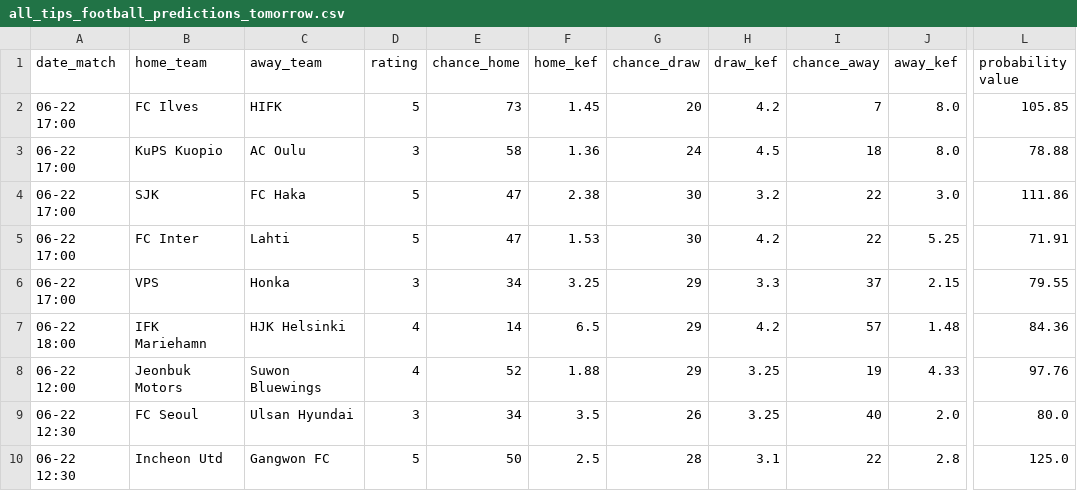
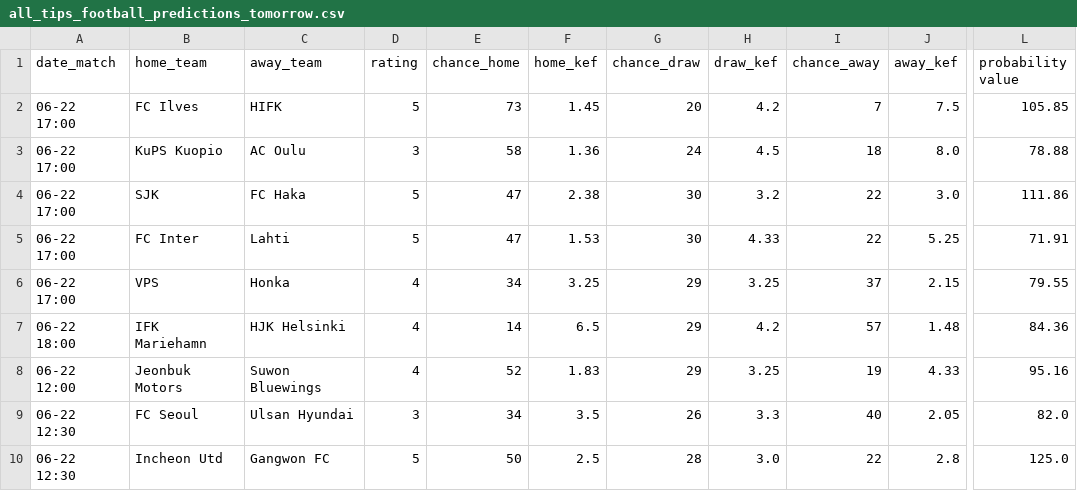
Before and after one commit to Alba3k/football-match-parser, a CSV file: data/all_tips_football_predictions_tomorrow.csv, drawn as a sheet; only a part is shown, gaps mark what is left out; the diff names each change by its address in the sheet, - before the commit and + after, or states it on an @@ line.

```diff
--- a/data/all_tips_football_predictions_tomorrow.csv
+++ b/data/all_tips_football_predictions_tomorrow.csv
-J2 (away_kef): 8.0
+J2 (away_kef): 7.5
-H5 (draw_kef): 4.2
+H5 (draw_kef): 4.33
-D6 (rating): 3
+D6 (rating): 4
-H6 (draw_kef): 3.3
+H6 (draw_kef): 3.25
-F8 (home_kef): 1.88
+F8 (home_kef): 1.83
-L8 (probability value): 97.76
+L8 (probability value): 95.16
-H9 (draw_kef): 3.25
+H9 (draw_kef): 3.3
-J9 (away_kef): 2.0
+J9 (away_kef): 2.05
-L9 (probability value): 80.0
+L9 (probability value): 82.0
-H10 (draw_kef): 3.1
+H10 (draw_kef): 3.0
```
Also changed, not shown: data/all_tips_football_predictions.csv, data/recommend_tips_football_predictions.csv, 10 other files.
